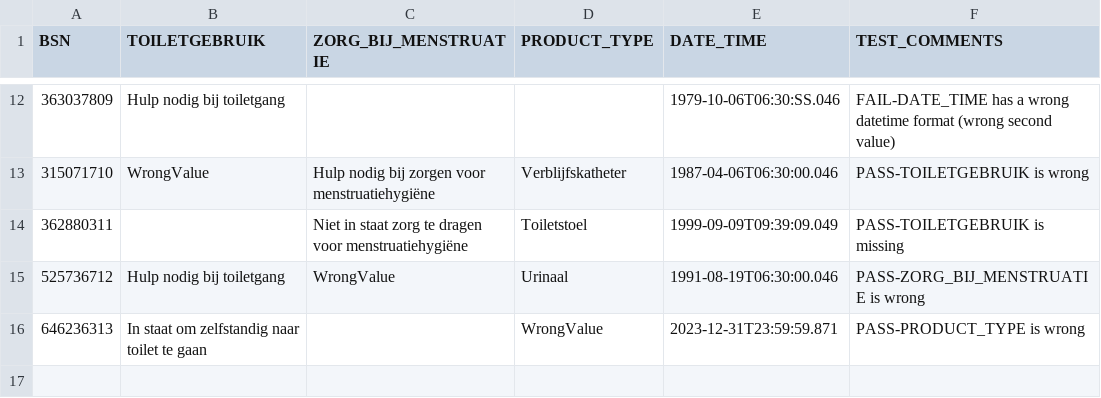
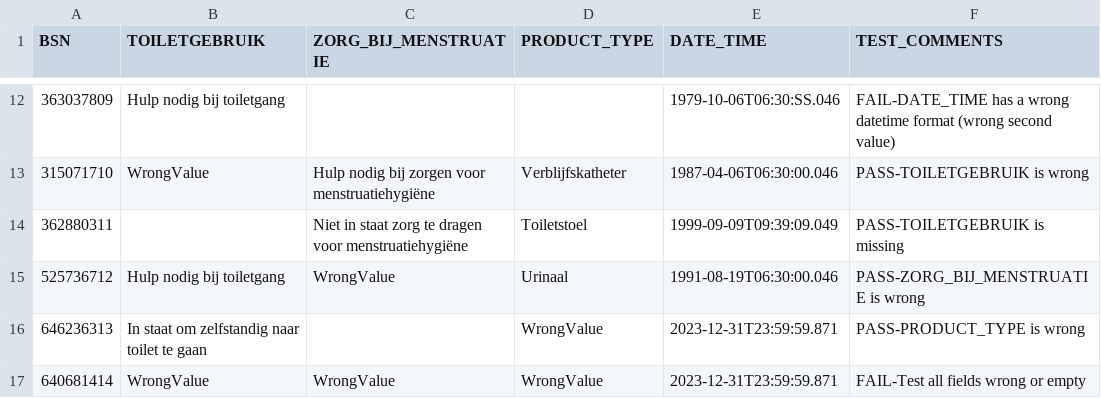
Before and after one commit to MaastrichtUniversity/docker-health, a CSV file: data/test-demo-data/csv/vermogen_tot_toiletgang_2024.csv, drawn as a sheet; only a part is shown, gaps mark what is left out; the diff names each change by its address in the sheet, - before the commit and + after, or states it on an @@ line.

```diff
--- a/data/test-demo-data/csv/vermogen_tot_toiletgang_2024.csv
+++ b/data/test-demo-data/csv/vermogen_tot_toiletgang_2024.csv
+row 17: 640681414 | WrongValue | WrongValue | WrongValue | 2023-12-31T23:59:59.871 | FAIL-Test all fields wrong or empty
```
Also changed, not shown: data/test-demo-data/csv/contactpersoon_2024.csv, data/test-demo-data/csv/woonsituatie_2024.csv.
